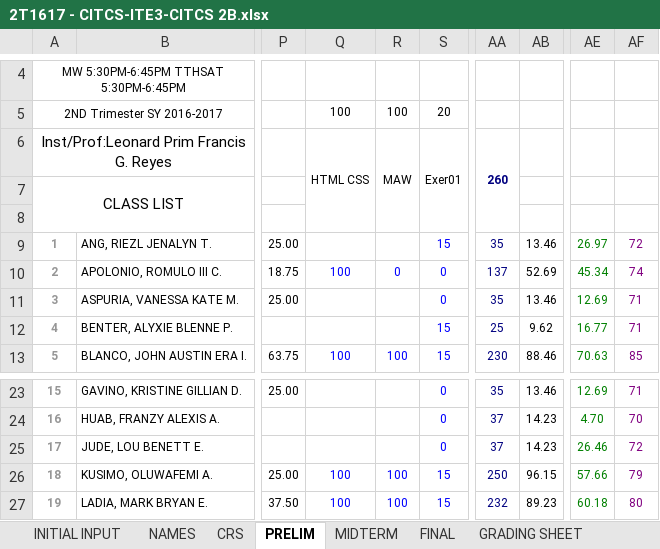
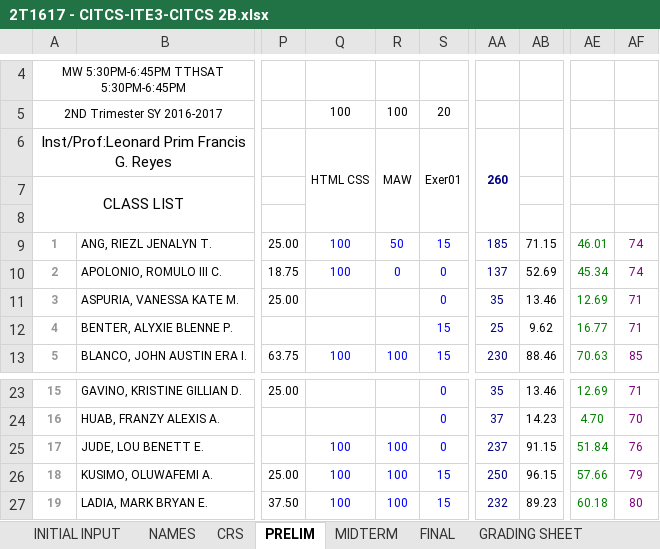
Before and after one commit to primusr/FileOrg, an Excel workbook: Class Records/2T1617CR/2T1617 - CITCS-ITE3-CITCS 2B.xlsx, sheet PRELIM, drawn as a sheet; only a part is shown, gaps mark what is left out; values as stored, in another font and other column widths than the file's, no borders; the diff names each change by its address in the sheet, - before the commit and + after, or states it on an @@ line.

```diff
--- a/Class Records/2T1617CR/2T1617 - CITCS-ITE3-CITCS 2B.xlsx (sheet PRELIM)
+++ b/Class Records/2T1617CR/2T1617 - CITCS-ITE3-CITCS 2B.xlsx (sheet PRELIM)
-Q9: (empty)
+Q9: 100
-R9: (empty)
+R9: 50
-AA9: 35
+AA9: 185
-AB9: 13.46
+AB9: 71.15
-AE9: 26.97
+AE9: 46.01
-AF9: 72
+AF9: 74
-Q25: (empty)
+Q25: 100
-R25: (empty)
+R25: 100
-AA25: 37
+AA25: 237
-AB25: 14.23
+AB25: 91.15
-AE25: 26.46
+AE25: 51.84
-AF25: 72
+AF25: 76
```
Also changed, not shown: sheet CRS, sheet GRADING SHEET, 2T1617-ATTENDACE/16172-LAB SP-ITE3 2B-S312.xlsx, 2T1617-ATTENDACE/CITCS-ICS2-CITCS INTL 3.xlsx.
